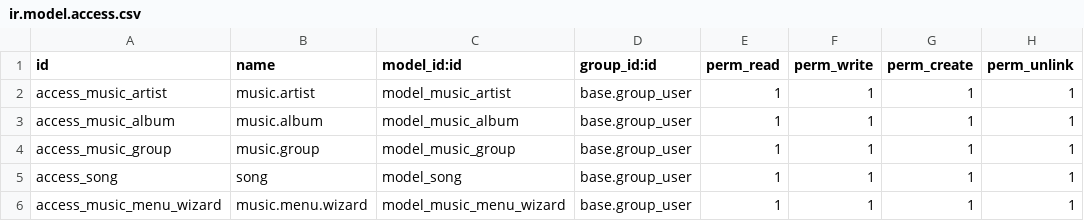
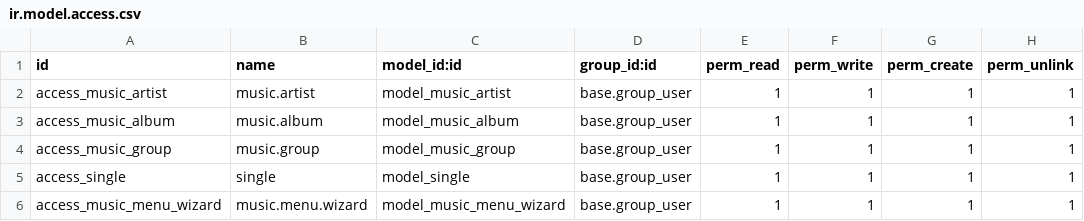
Before and after one commit to Greck-18/odoo_project, a CSV file: custom_addons/all_music/security/ir.model.access.csv, drawn as a sheet.

```diff
--- a/custom_addons/all_music/security/ir.model.access.csv
+++ b/custom_addons/all_music/security/ir.model.access.csv
@@ -4,3 +4,3 @@ access_music_album,music.album,model_music_album,base.group_user,1,1,1,1
 access_music_group,music.group,model_music_group,base.group_user,1,1,1,1
-access_song,song,model_song,base.group_user,1,1,1,1
+access_single,single,model_single,base.group_user,1,1,1,1
 access_music_menu_wizard,music.menu.wizard,model_music_menu_wizard,base.group_user,1,1,1,1
```
Also changed, not shown: 12 other files.
